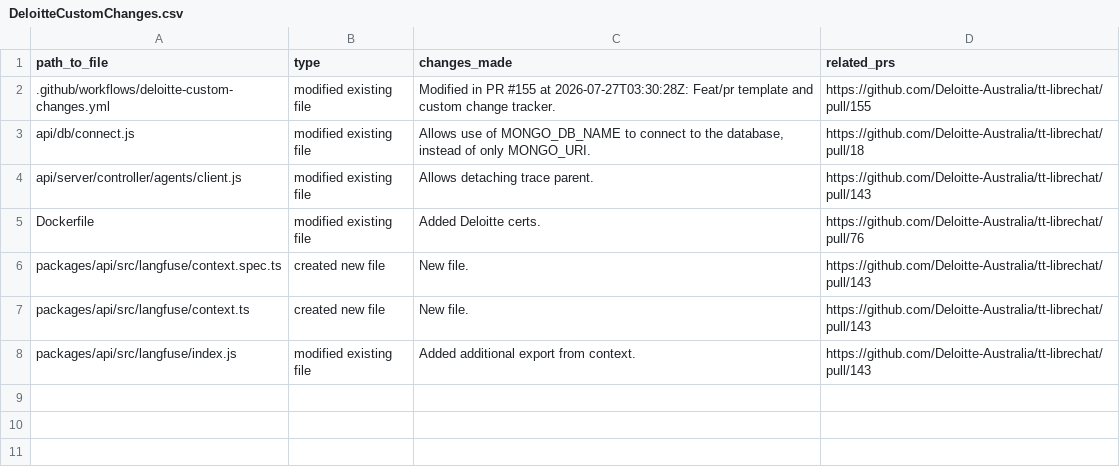
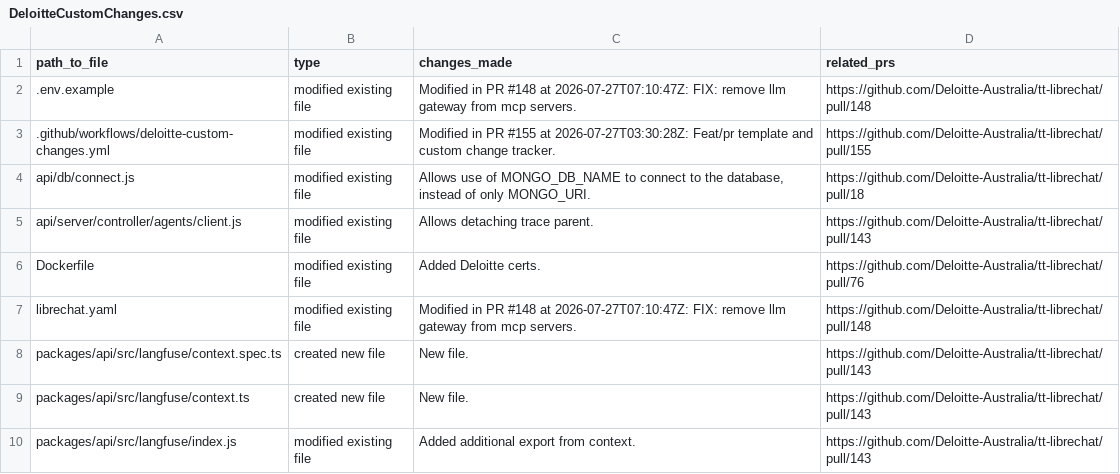
Before and after one commit to rzem-ai/LibreChat, a CSV file: deloitte/DeloitteCustomChanges.csv, drawn as a sheet; the diff names each change by its address in the sheet, - before the commit and + after, or states it on an @@ line.

```diff
--- a/deloitte/DeloitteCustomChanges.csv
+++ b/deloitte/DeloitteCustomChanges.csv
+row 2: .env.example | modified existing file | Modified in PR #148 at 2026-07-27T07:10:47Z: FIX: remove llm gateway from mcp servers. | https://github.com/Deloitte-Australia/tt-librechat/pull/148
+row 7: librechat.yaml | modified existing file | Modified in PR #148 at 2026-07-27T07:10:47Z: FIX: remove llm gateway from mcp servers. | https://github.com/Deloitte-Australia/tt-librechat/pull/148
```
